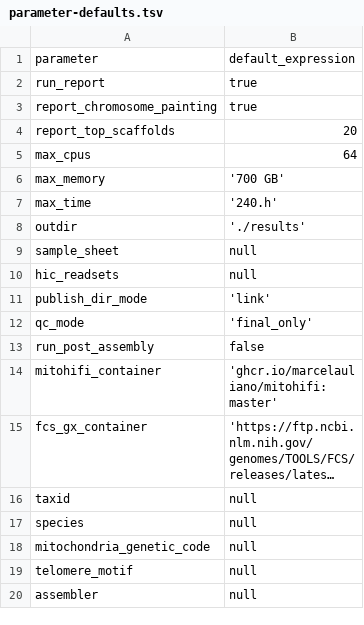
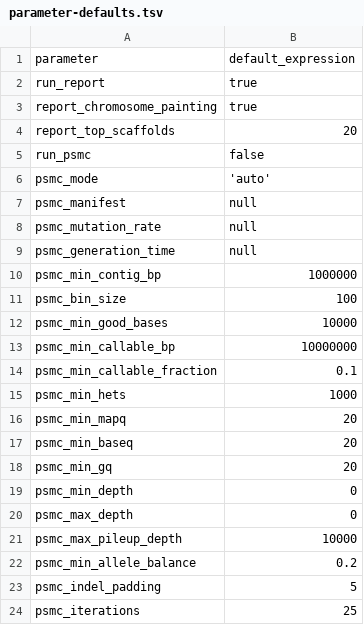
Before and after one commit to tamucc-gcl/gcl_genome_assembly, a TSV file: docs/parameter-defaults.tsv, drawn as a sheet; only a part is shown; the shorter side is filled out with more unchanged rows; long unchanged cells end in …; the diff covers the shown part only; the diff names each change by its address in the sheet, - before the commit and + after, or states it on an @@ line.

Commit message:
psmc

```diff
--- a/docs/parameter-defaults.tsv
+++ b/docs/parameter-defaults.tsv
+row 5: run_psmc | false
+row 6: psmc_mode | 'auto'
+row 7: psmc_manifest | null
+row 8: psmc_mutation_rate | null
+row 9: psmc_generation_time | null
+row 10: psmc_min_contig_bp | 1000000
+row 11: psmc_bin_size | 100
+row 12: psmc_min_good_bases | 10000
+row 13: psmc_min_callable_bp | 10000000
+row 14: psmc_min_callable_fraction | 0.1
+row 15: psmc_min_hets | 1000
+row 16: psmc_min_mapq | 20
+row 17: psmc_min_baseq | 20
+row 18: psmc_min_gq | 20
+row 19: psmc_min_depth | 0
+row 20: psmc_max_depth | 0
+row 21: psmc_max_pileup_depth | 10000
+row 22: psmc_min_allele_balance | 0.2
+row 23: psmc_indel_padding | 5
+row 24: psmc_iterations | 25
```
Also changed, not shown: 9 added rows elsewhere in this file, 33 other files.
